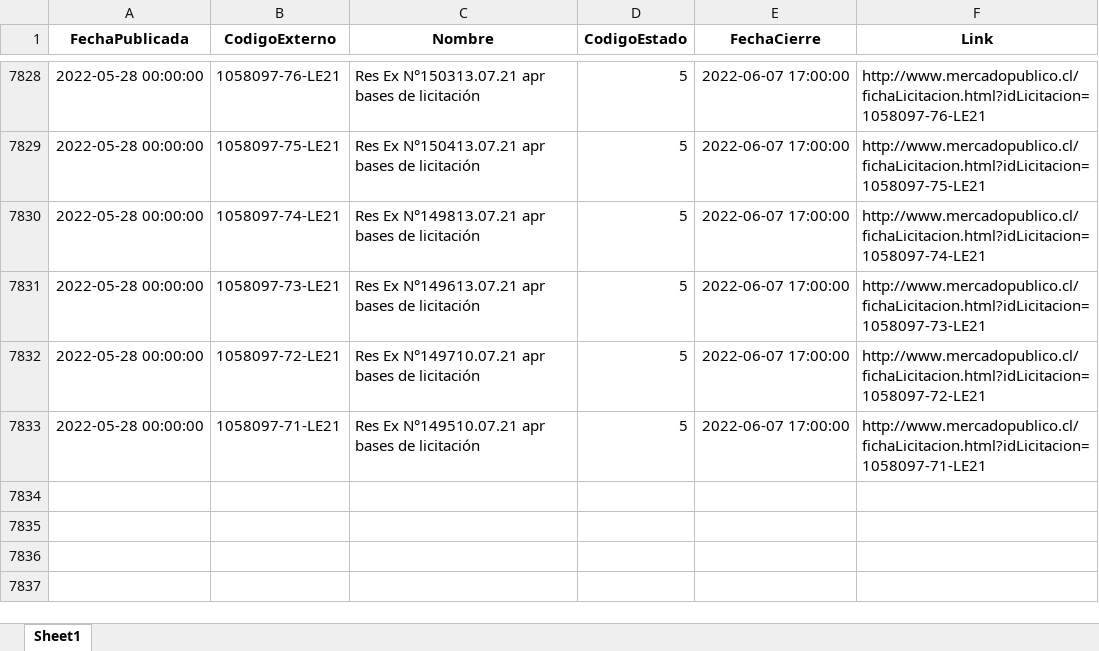
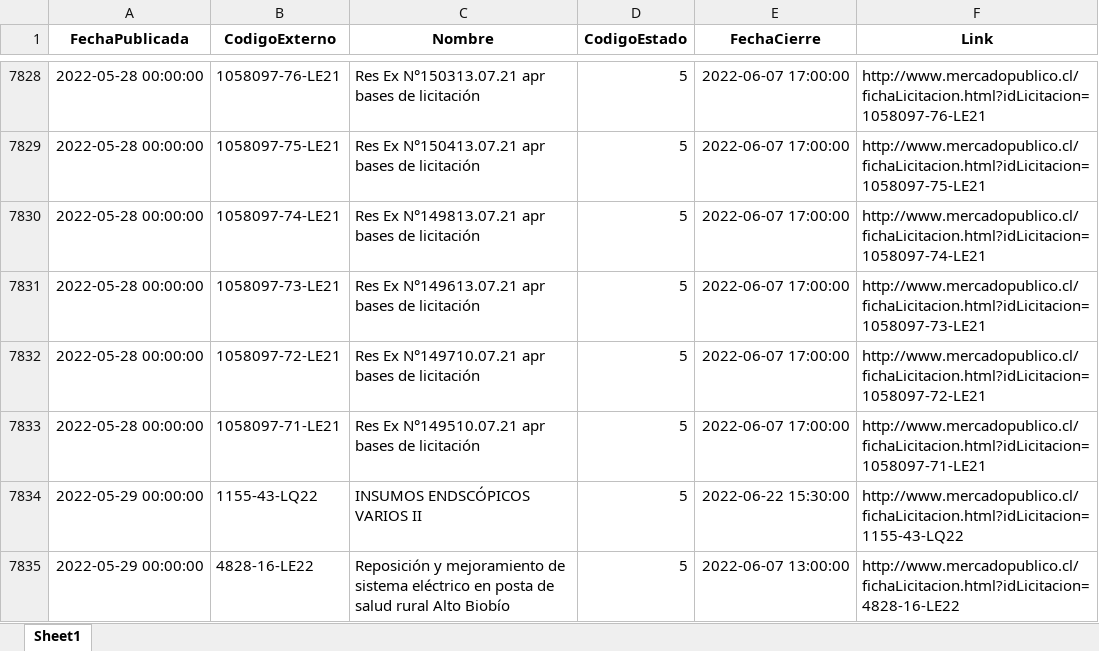
Before and after one commit to Sud-Austral/ACTION_LICITACION, an Excel workbook: licitaciones_publicadas_2019.xlsx, sheet Sheet1, drawn as a sheet; only a part is shown, gaps mark what is left out; values as stored, in another font and other column widths than the file's, no borders; the diff names each change by its address in the sheet, - before the commit and + after, or states it on an @@ line.

```diff
--- a/licitaciones_publicadas_2019.xlsx (sheet Sheet1)
+++ b/licitaciones_publicadas_2019.xlsx (sheet Sheet1)
+row 7834: 2022-05-29 00:00:00 | 1155-43-LQ22 | INSUMOS ENDSCÓPICOS VARIOS II | 5 | 2022-06-22 15:30:00 | http://www.mercadopublico.cl/fichaLicitacion.html?idLicitacion=1155-43-LQ22
+row 7835: 2022-05-29 00:00:00 | 4828-16-LE22 | Reposición y mejoramiento de sistema eléctrico en posta de salud rural Alto Biobío | 5 | 2022-06-07 13:00:00 | http://www.mercadopublico.cl/fichaLicitacion.html?idLicitacion=4828-16-LE22
```
